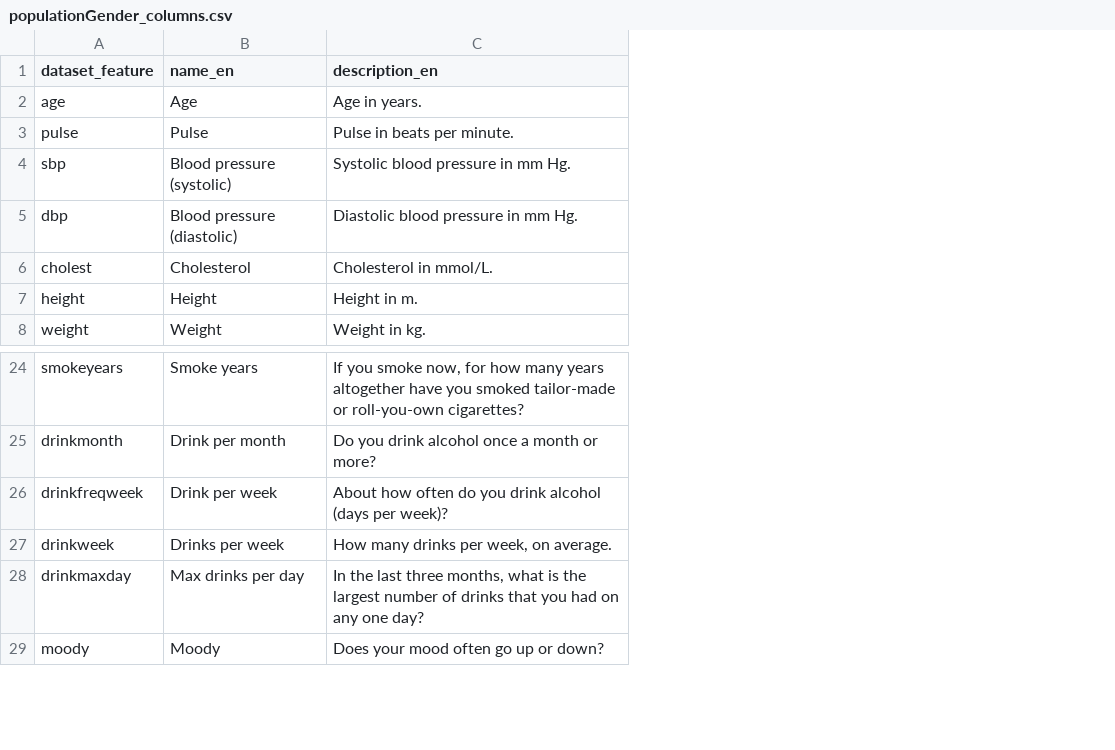
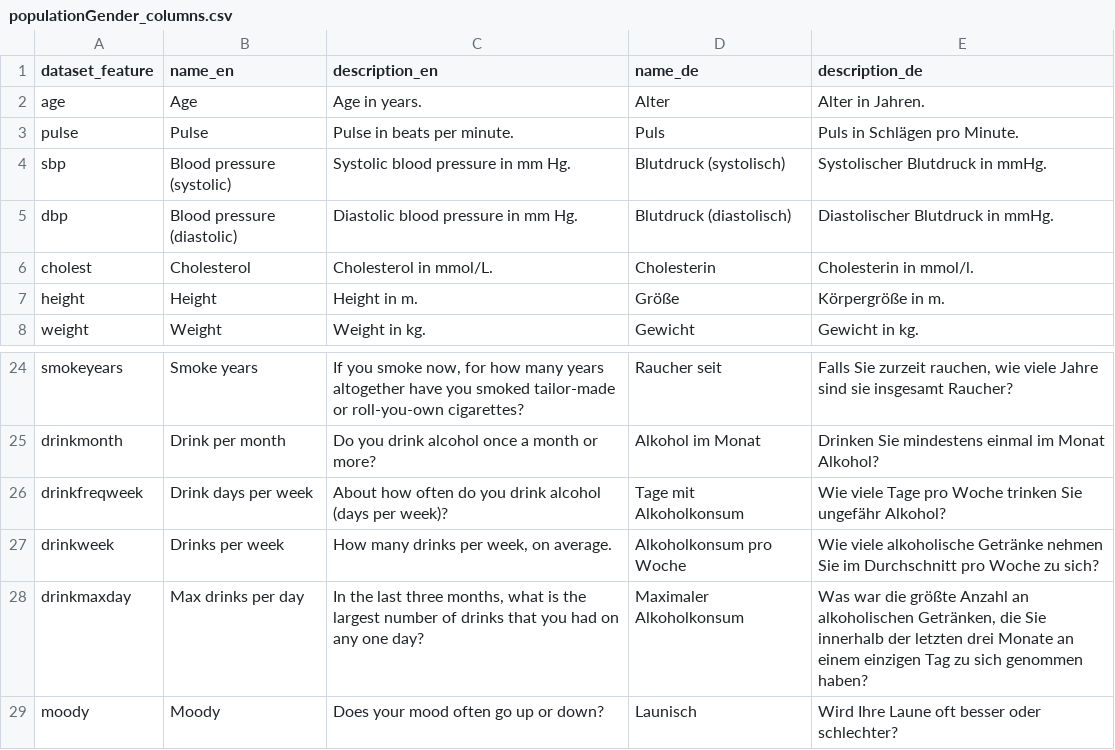
Before and after one commit to Jakob-Bach/CS-Select-ML-Server, a CSV file: datasets/populationGender_columns.csv, drawn as a sheet; only a part is shown, gaps mark what is left out; the diff names each change by its address in the sheet, - before the commit and + after, or states it on an @@ line.

Commit message:
Add German demo dataset description

```diff
--- a/datasets/populationGender_columns.csv
+++ b/datasets/populationGender_columns.csv
+column D (name_de), rows 2-8: Alter | Puls | Blutdruck (systolisch) | Blutdruck (diastolisch) | Cholesterin | Größe | Gewicht; rows 24-29: Raucher seit | Alkohol im Monat | Tage mit Alkoholkonsum | Alkoholkonsum pro Woche | Maximaler Alkoholkonsum | Launisch
+column E (description_de), rows 2-8: Alter in Jahren. | Puls in Schlägen pro Minute. | Systolischer Blutdruck in mmHg. | Diastolischer Blutdruck in mmHg. | Cholesterin in mmol/l. | Körpergröße in m. | Gewicht in kg.; rows 24-29: Falls Sie zurzeit rauchen, wie viele Jahre sind sie insgesamt Raucher? | Drinken Sie mindestens einmal im Monat Alkohol? | Wie viele Tage pro Woche trinken Sie ungefähr Alkohol? | Wie viele alkoholische Getränke nehmen Sie im Durchschnitt pro Woche zu sich? | Was war die größte Anzahl an alkoholischen Getränken, die Sie innerhalb der letzten drei Monate an einem einzigen Tag zu sich genommen haben? | Wird Ihre Laune oft besser oder schlechter?
-B26 (name_en): Drink per week
+B26 (name_en): Drink days per week
```
